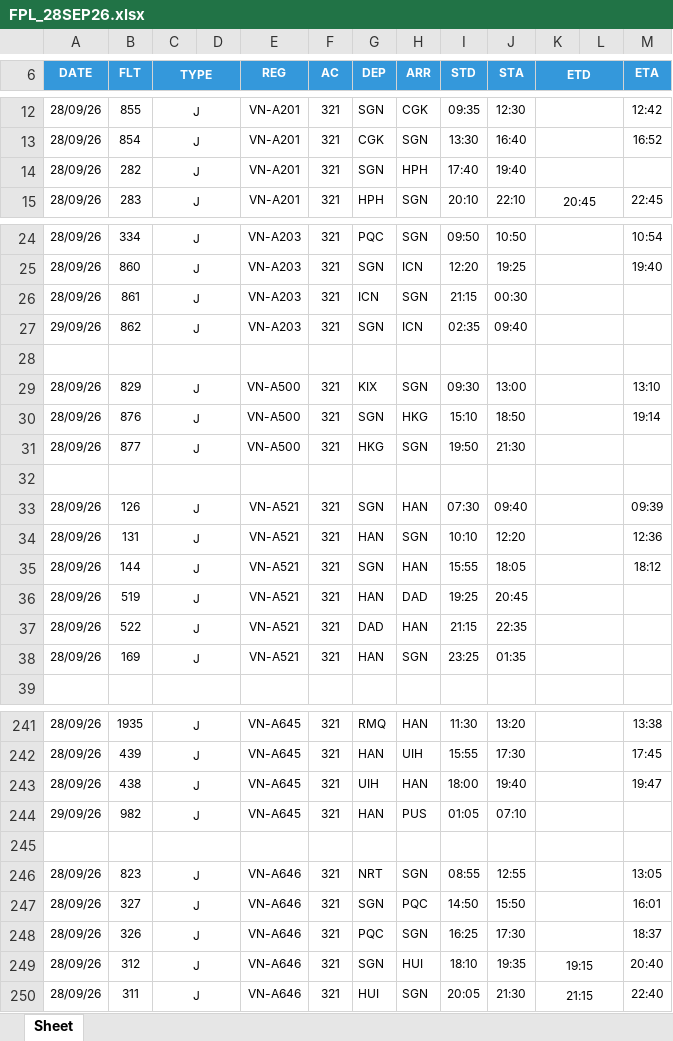
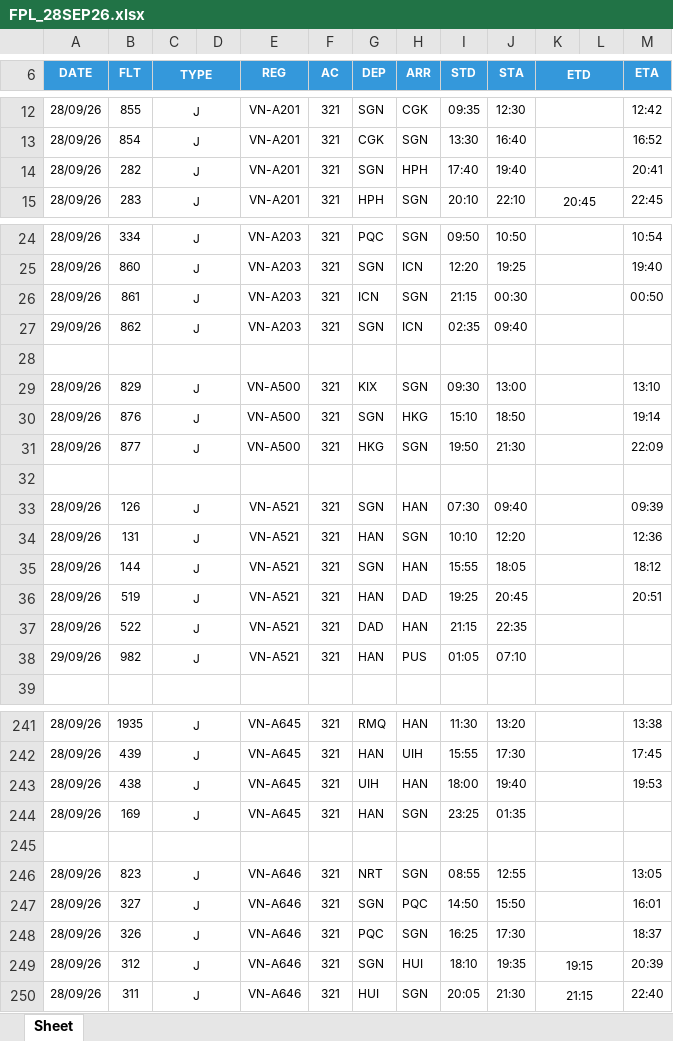
Before and after one commit to tlgsvj/lc, an Excel workbook: Data/FlightPlan/FPL_28SEP26.xlsx, sheet Sheet, drawn as a sheet; only a part is shown, gaps mark what is left out; values as stored, in another font and other column widths than the file's, no borders; charts and pictures not drawn; the diff covers the shown part only; the diff names each change by its address in the sheet, - before the commit and + after, or states it on an @@ line.

Commit message:
Update FPL_28SEP26.xlsx

```diff
--- a/Data/FlightPlan/FPL_28SEP26.xlsx (sheet Sheet)
+++ b/Data/FlightPlan/FPL_28SEP26.xlsx (sheet Sheet)
-M14 (ETA): (empty)
+M14 (ETA): 20:41
-M26 (ETA): (empty)
+M26 (ETA): 00:50
-M31 (ETA): (empty)
+M31 (ETA): 22:09
-M36 (ETA): (empty)
+M36 (ETA): 20:51
-A38 (DATE): 28/09/26
+A38 (DATE): 29/09/26
-B38 (FLT): 169
+B38 (FLT): 982
-H38 (ARR): SGN
+H38 (ARR): PUS
-I38 (STD): 23:25
+I38 (STD): 01:05
-J38 (STA): 01:35
+J38 (STA): 07:10
-M243 (ETA): 19:47
+M243 (ETA): 19:53
-A244 (DATE): 29/09/26
+A244 (DATE): 28/09/26
-B244 (FLT): 982
+B244 (FLT): 169
-H244 (ARR): PUS
+H244 (ARR): SGN
-I244 (STD): 01:05
+I244 (STD): 23:25
-J244 (STA): 07:10
+J244 (STA): 01:35
-M249 (ETA): 20:40
+M249 (ETA): 20:39
```
Also changed, not shown: 55 edited cells elsewhere in this sheet.
